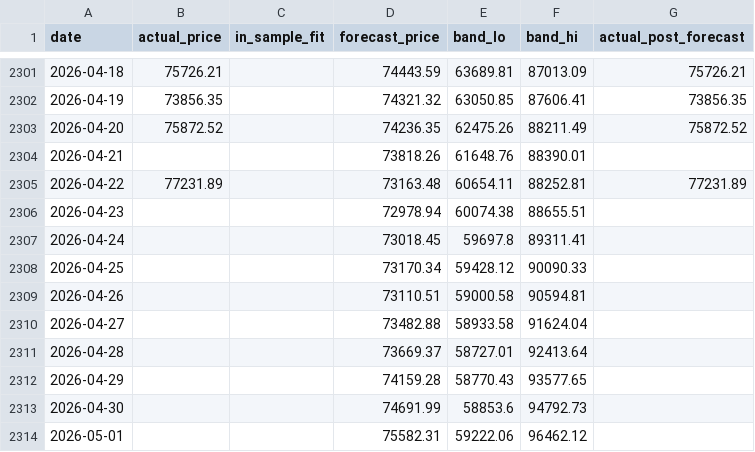
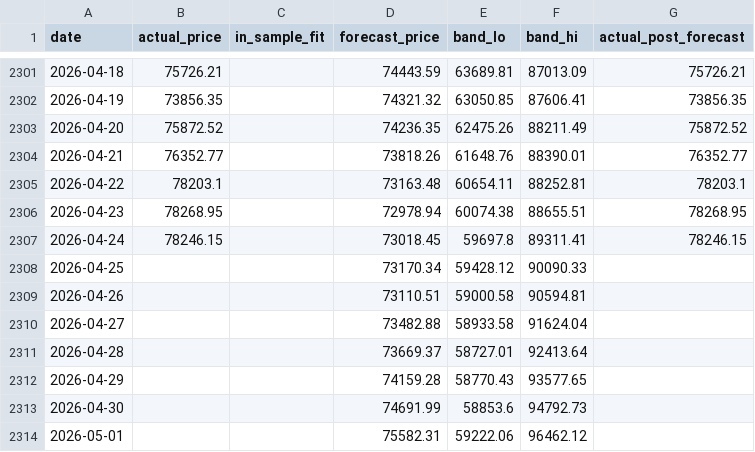
Before and after one commit to theremjak/data, a CSV file: bitcoin_lstm_forecast_data.csv, drawn as a sheet; only a part is shown, gaps mark what is left out.

```diff
--- a/bitcoin_lstm_forecast_data.csv
+++ b/bitcoin_lstm_forecast_data.csv
@@ -2303,6 +2303,6 @@ date,actual_price,in_sample_fit,forecast_price,band_lo,band_hi,actual_post_forec
 2026-04-20,75872.52,,74236.35,62475.26,88211.49,75872.52
-2026-04-21,,,73818.26,61648.76,88390.01,
-2026-04-22,77231.89,,73163.48,60654.11,88252.81,77231.89
-2026-04-23,,,72978.94,60074.38,88655.51,
-2026-04-24,,,73018.45,59697.8,89311.41,
+2026-04-21,76352.77,,73818.26,61648.76,88390.01,76352.77
+2026-04-22,78203.1,,73163.48,60654.11,88252.81,78203.1
+2026-04-23,78268.95,,72978.94,60074.38,88655.51,78268.95
+2026-04-24,78246.15,,73018.45,59697.8,89311.41,78246.15
 2026-04-25,,,73170.34,59428.12,90090.33,
```
Also changed, not shown: bitcoin_daily_prices.csv, 3 other files.
